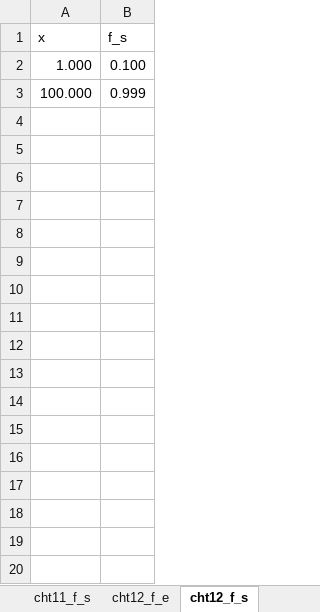
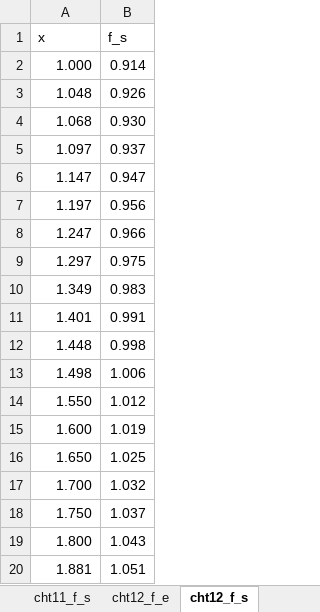
Before and after one commit to skane88/utilityscripts, an Excel workbook: utilityscripts/concrete/data/ccaa_t48_data.xlsx, sheet cht12_f_s, drawn as a sheet; only a part is shown; values as stored, in another font and other column widths than the file's, no borders; removed rows and columns are numbered as before the commit, all else as after; the diff covers the shown part only; the diff names each change by its address in the sheet, - before the commit and + after, or states it on an @@ line.

Commit message:
ccaa_t48 add f_s2 data.

```diff
--- a/utilityscripts/concrete/data/ccaa_t48_data.xlsx (sheet cht12_f_s)
+++ b/utilityscripts/concrete/data/ccaa_t48_data.xlsx (sheet cht12_f_s)
-B2 (f_s): 0.100
+B2 (f_s): 0.914
-row 3: 100.000 | 0.999
+row 3: 1.048 | 0.926
+row 4: 1.068 | 0.930
+row 5: 1.097 | 0.937
+row 6: 1.147 | 0.947
+row 7: 1.197 | 0.956
+row 8: 1.247 | 0.966
+row 9: 1.297 | 0.975
+row 10: 1.349 | 0.983
+row 11: 1.401 | 0.991
+row 12: 1.448 | 0.998
+row 13: 1.498 | 1.006
+row 14: 1.550 | 1.012
+row 15: 1.600 | 1.019
+row 16: 1.650 | 1.025
+row 17: 1.700 | 1.032
+row 18: 1.750 | 1.037
+row 19: 1.800 | 1.043
+row 20: 1.881 | 1.051
```
Also changed, not shown: 12 added rows elsewhere in this sheet, 2 other files.
